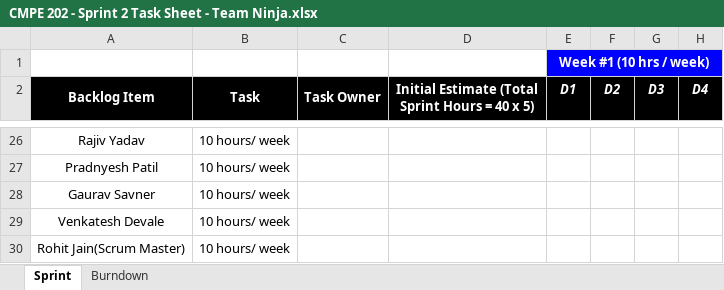
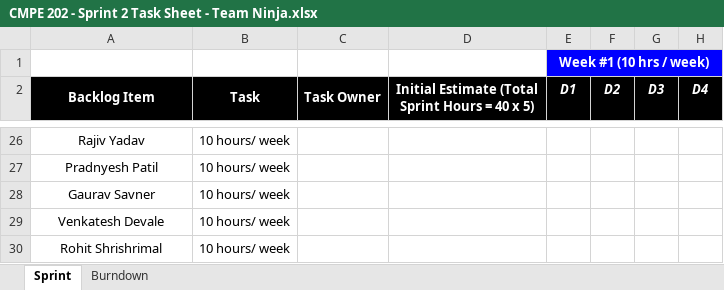
Before and after one commit to nguyensjsu/sp18-202-ninja, an Excel workbook: CMPE 202 - Sprint 2 Task Sheet - Team Ninja.xlsx, sheet Sprint, drawn as a sheet; only a part is shown, gaps mark what is left out; values as stored, in another font and other column widths than the file's, no borders; the diff names each change by its address in the sheet, - before the commit and + after, or states it on an @@ line.

```diff
--- a/CMPE 202 - Sprint 2 Task Sheet - Team Ninja.xlsx (sheet Sprint)
+++ b/CMPE 202 - Sprint 2 Task Sheet - Team Ninja.xlsx (sheet Sprint)
-A30 (Backlog Item): Rohit Jain(Scrum Master)
+A30 (Backlog Item): Rohit Shrishrimal
```
Also changed, not shown: 1 other file.
